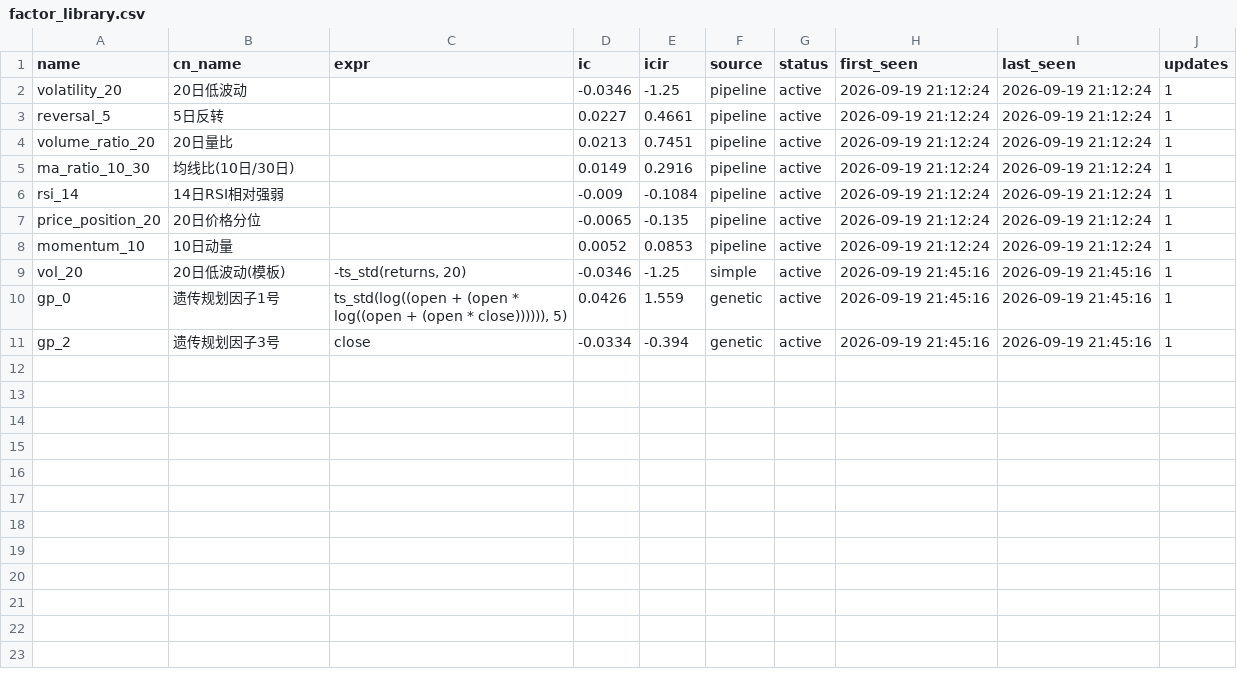
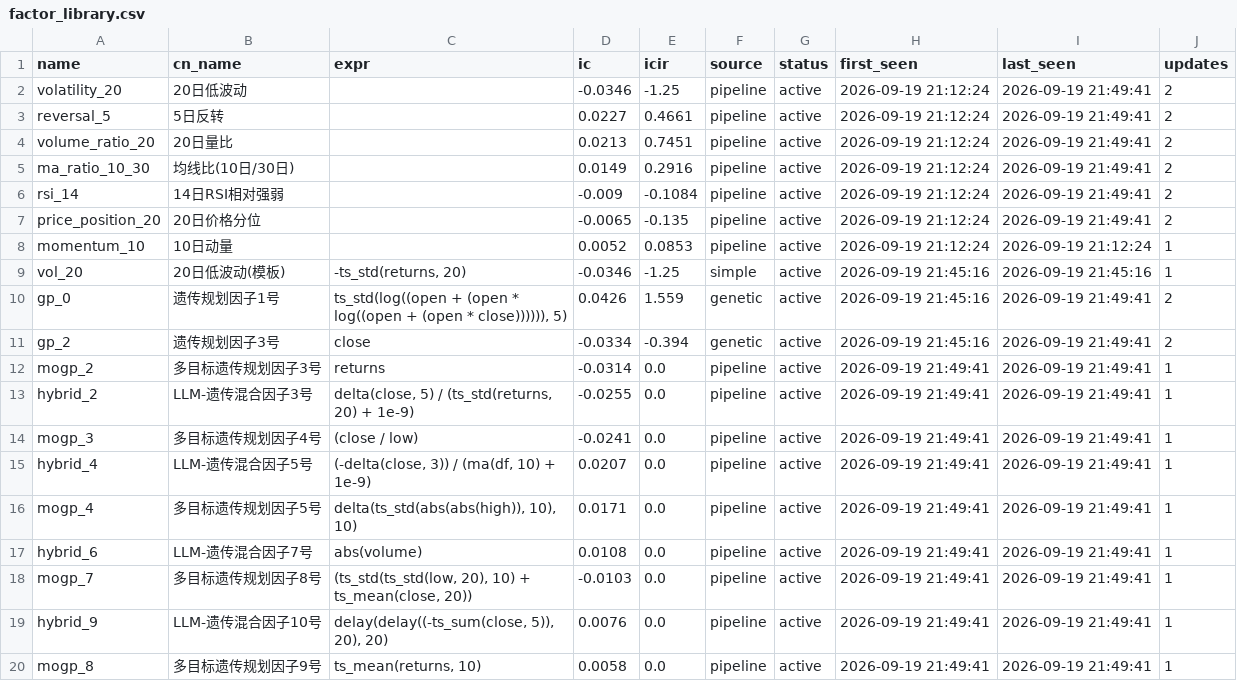
Before and after one commit to huoshuxiao/ai.shensuan, a CSV file: etf/v1/data/library/factor_library.csv, drawn as a sheet.

Commit message:
[factor-lib] 因子库更新: 19 总 / 19 活跃

```diff
--- a/etf/v1/data/library/factor_library.csv
+++ b/etf/v1/data/library/factor_library.csv
@@ -1,11 +1,20 @@
 name,cn_name,expr,ic,icir,source,status,first_seen,last_seen,updates
-volatility_20,20日低波动,,-0.0346,-1.25,pipeline,active,2026-09-19 21:12:24,2026-09-19 21:12:24,1
-reversal_5,5日反转,,0.0227,0.4661,pipeline,active,2026-09-19 21:12:24,2026-09-19 21:12:24,1
-volume_ratio_20,20日量比,,0.0213,0.7451,pipeline,active,2026-09-19 21:12:24,2026-09-19 21:12:24,1
-ma_ratio_10_30,均线比(10日/30日),,0.0149,0.2916,pipeline,active,2026-09-19 21:12:24,2026-09-19 21:12:24,1
-rsi_14,14日RSI相对强弱,,-0.009,-0.1084,pipeline,active,2026-09-19 21:12:24,2026-09-19 21:12:24,1
-price_position_20,20日价格分位,,-0.0065,-0.135,pipeline,active,2026-09-19 21:12:24,2026-09-19 21:12:24,1
+volatility_20,20日低波动,,-0.0346,-1.25,pipeline,active,2026-09-19 21:12:24,2026-09-19 21:49:41,2
+reversal_5,5日反转,,0.0227,0.4661,pipeline,active,2026-09-19 21:12:24,2026-09-19 21:49:41,2
+volume_ratio_20,20日量比,,0.0213,0.7451,pipeline,active,2026-09-19 21:12:24,2026-09-19 21:49:41,2
+ma_ratio_10_30,均线比(10日/30日),,0.0149,0.2916,pipeline,active,2026-09-19 21:12:24,2026-09-19 21:49:41,2
+rsi_14,14日RSI相对强弱,,-0.009,-0.1084,pipeline,active,2026-09-19 21:12:24,2026-09-19 21:49:41,2
+price_position_20,20日价格分位,,-0.0065,-0.135,pipeline,active,2026-09-19 21:12:24,2026-09-19 21:49:41,2
 momentum_10,10日动量,,0.0052,0.0853,pipeline,active,2026-09-19 21:12:24,2026-09-19 21:12:24,1
 vol_20,20日低波动(模板),"-ts_std(returns, 20)",-0.0346,-1.25,simple,active,2026-09-19 21:45:16,2026-09-19 21:45:16,1
-gp_0,遗传规划因子1号,"ts_std(log((open + (open * log((open + (open * close)))))), 5)",0.0426,1.559,genetic,active,2026-09-19 21:45:16,2026-09-19 21:45:16,1
-gp_2,遗传规划因子3号,close,-0.0334,-0.394,genetic,active,2026-09-19 21:45:16,2026-09-19 21:45:16,1
+gp_0,遗传规划因子1号,"ts_std(log((open + (open * log((open + (open * close)))))), 5)",0.0426,1.559,genetic,active,2026-09-19 21:45:16,2026-09-19 21:49:41,2
+gp_2,遗传规划因子3号,close,-0.0334,-0.394,genetic,active,2026-09-19 21:45:16,2026-09-19 21:49:41,2
+mogp_2,多目标遗传规划因子3号,returns,-0.0314,0.0,pipeline,active,2026-09-19 21:49:41,2026-09-19 21:49:41,1
+hybrid_2,LLM-遗传混合因子3号,"delta(close, 5) / (ts_std(returns, 20) + 1e-9)",-0.0255,0.0,pipeline,active,2026-09-19 21:49:41,2026-09-19 21:49:41,1
+mogp_3,多目标遗传规划因子4号,(close / low),-0.0241,0.0,pipeline,active,2026-09-19 21:49:41,2026-09-19 21:49:41,1
+hybrid_4,LLM-遗传混合因子5号,"(-delta(close, 3)) / (ma(df, 10) + 1e-9)",0.0207,0.0,pipeline,active,2026-09-19 21:49:41,2026-09-19 21:49:41,1
+mogp_4,多目标遗传规划因子5号,"delta(ts_std(abs(abs(high)), 10), 10)",0.0171,0.0,pipeline,active,2026-09-19 21:49:41,2026-09-19 21:49:41,1
+hybrid_6,LLM-遗传混合因子7号,abs(volume),0.0108,0.0,pipeline,active,2026-09-19 21:49:41,2026-09-19 21:49:41,1
+mogp_7,多目标遗传规划因子8号,"(ts_std(ts_std(low, 20), 10) + ts_mean(close, 20))",-0.0103,0.0,pipeline,active,2026-09-19 21:49:41,2026-09-19 21:49:41,1
+hybrid_9,LLM-遗传混合因子10号,"delay(delay((-ts_sum(close, 5)), 20), 20)",0.0076,0.0,pipeline,active,2026-09-19 21:49:41,2026-09-19 21:49:41,1
+mogp_8,多目标遗传规划因子9号,"ts_mean(returns, 10)",0.0058,0.0,pipeline,active,2026-09-19 21:49:41,2026-09-19 21:49:41,1
```
Also changed, not shown: 2 other files.
